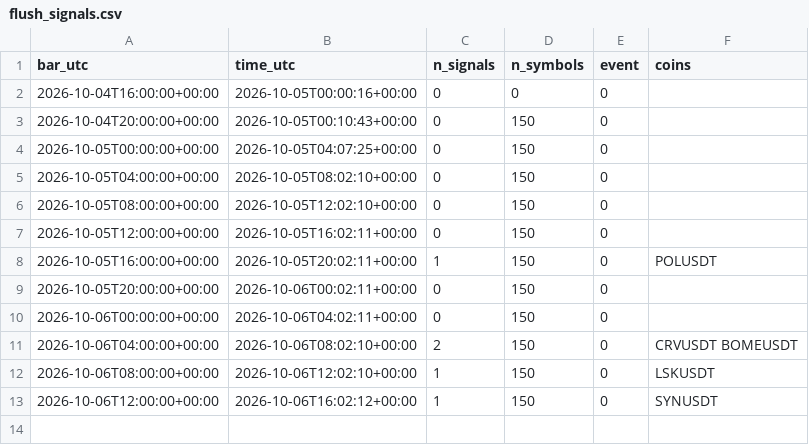
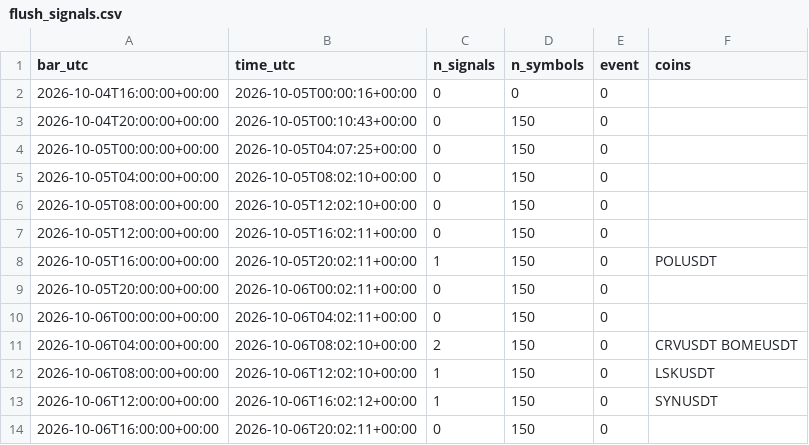
Before and after one commit to daijobudesu69/Crypto-REM, a CSV file: state/flush_signals.csv, drawn as a sheet.

```diff
--- a/state/flush_signals.csv
+++ b/state/flush_signals.csv
@@ -13 +13,2 @@ bar_utc,time_utc,n_signals,n_symbols,event,coins
 2026-10-06T12:00:00+00:00,2026-10-06T16:02:12+00:00,1,150,0,SYNUSDT
+2026-10-06T16:00:00+00:00,2026-10-06T20:02:11+00:00,0,150,0,
```
Also changed, not shown: state/runs.csv, 1 other file.
